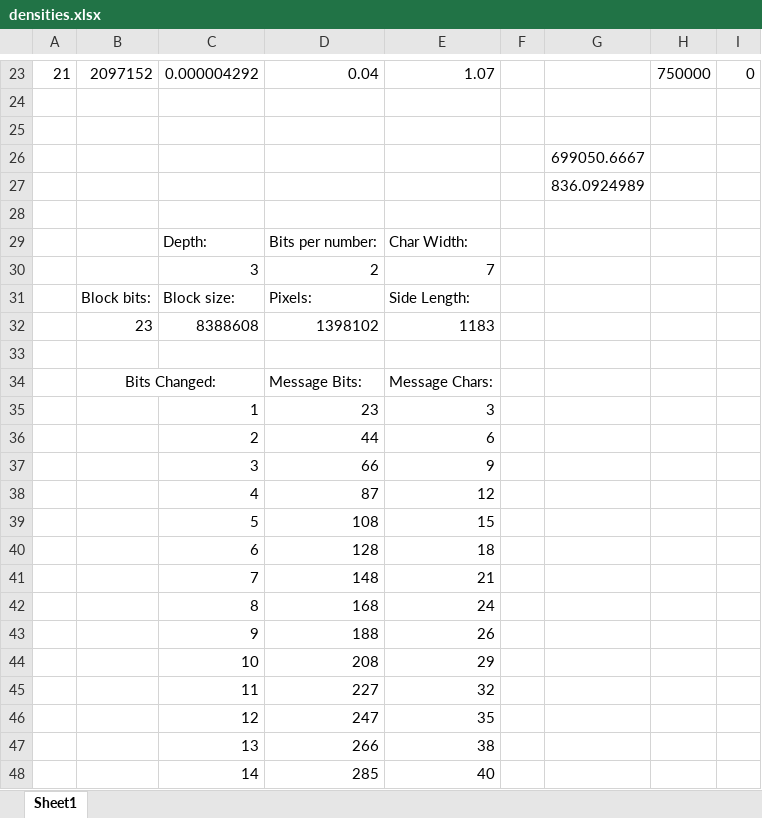
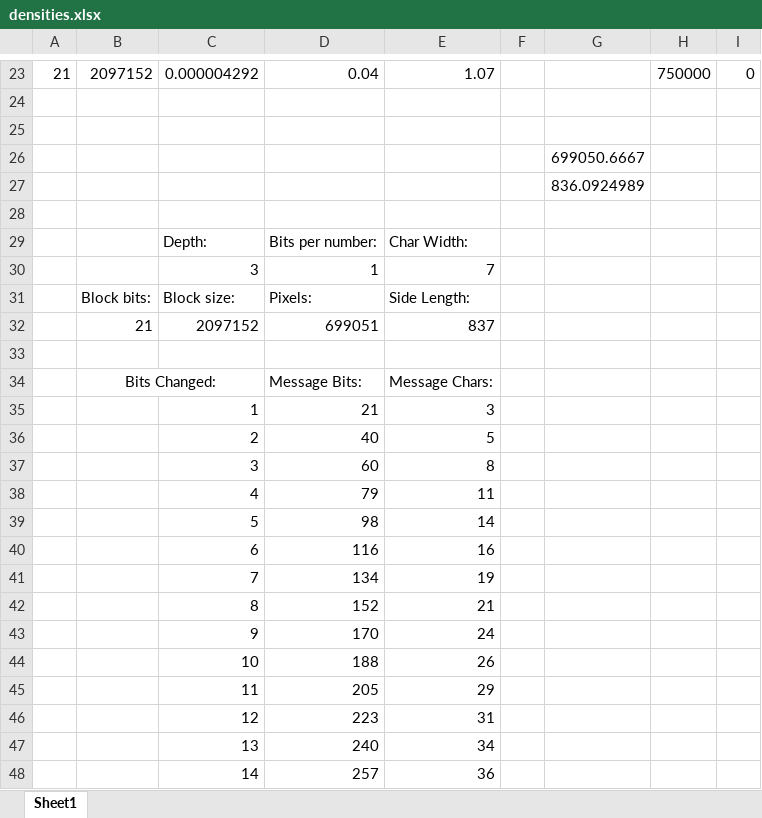
Before and after one commit to robertm39/Steganography, an Excel workbook: densities.xlsx, sheet Sheet1, drawn as a sheet; only a part is shown, gaps mark what is left out; values as stored, in another font and other column widths than the file's, no borders; the diff covers the shown part only; the diff names each change by its address in the sheet, - before the commit and + after, or states it on an @@ line.

```diff
--- a/densities.xlsx (sheet Sheet1)
+++ b/densities.xlsx (sheet Sheet1)
-D30: 2
+D30: 1
-B32: 23
+B32: 21
-C32: 8388608
+C32: 2097152
-D32: 1398102
+D32: 699051
-E32: 1183
+E32: 837
-D35: 23
+D35: 21
-D36: 44
+D36: 40
-E36: 6
+E36: 5
-D37: 66
+D37: 60
-E37: 9
+E37: 8
-D38: 87
+D38: 79
-E38: 12
+E38: 11
-D39: 108
+D39: 98
-E39: 15
+E39: 14
-D40: 128
+D40: 116
-E40: 18
+E40: 16
-D41: 148
+D41: 134
-E41: 21
+E41: 19
-D42: 168
+D42: 152
-E42: 24
+E42: 21
-D43: 188
+D43: 170
-E43: 26
+E43: 24
-D44: 208
+D44: 188
-E44: 29
+E44: 26
-D45: 227
+D45: 205
-E45: 32
+E45: 29
-D46: 247
+D46: 223
-E46: 35
+E46: 31
-D47: 266
+D47: 240
-E47: 38
+E47: 34
-D48: 285
+D48: 257
-E48: 40
+E48: 36
```
Also changed, not shown: 96 edited cells and cell formats elsewhere in this sheet, 1 other file.
